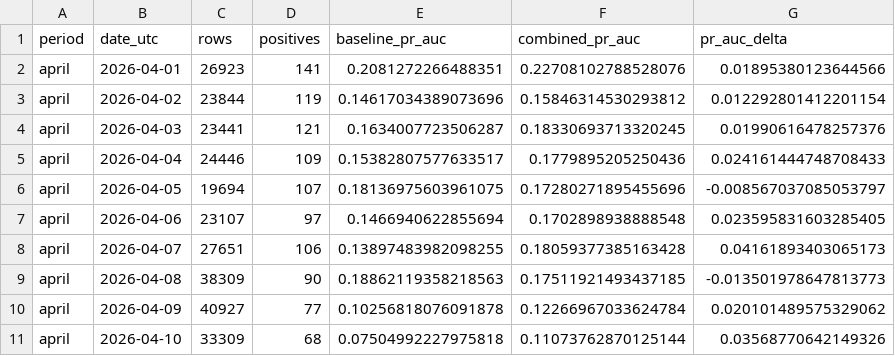
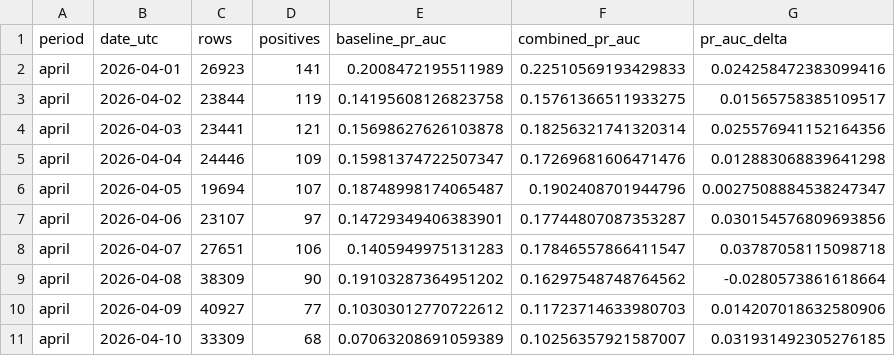
Before and after one commit to Kaizen256/solana-sniper-reverse-engineering, a CSV file: submission/tables/historical_outcome_daily_stability.csv, drawn as a sheet; only a part is shown; the diff covers the shown part only.

```diff
--- a/submission/tables/historical_outcome_daily_stability.csv
+++ b/submission/tables/historical_outcome_daily_stability.csv
@@ -1,11 +1,11 @@
 period,date_utc,rows,positives,baseline_pr_auc,combined_pr_auc,pr_auc_delta
-april,2026-04-01,26923,141,0.2081272266488351,0.22708102788528076,0.01895380123644566
-april,2026-04-02,23844,119,0.14617034389073696,0.15846314530293812,0.012292801412201154
-april,2026-04-03,23441,121,0.1634007723506287,0.18330693713320245,0.01990616478257376
-april,2026-04-04,24446,109,0.15382807577633517,0.1779895205250436,0.024161444748708433
-april,2026-04-05,19694,107,0.18136975603961075,0.17280271895455696,-0.008567037085053797
-april,2026-04-06,23107,97,0.1466940622855694,0.1702898938888548,0.023595831603285405
-april,2026-04-07,27651,106,0.13897483982098255,0.18059377385163428,0.04161893403065173
-april,2026-04-08,38309,90,0.18862119358218563,0.17511921493437185,-0.013501978647813773
-april,2026-04-09,40927,77,0.10256818076091878,0.12266967033624784,0.020101489575329062
-april,2026-04-10,33309,68,0.07504992227975818,0.11073762870125144,0.03568770642149326
+april,2026-04-01,26923,141,0.2008472195511989,0.22510569193429833,0.024258472383099416
+april,2026-04-02,23844,119,0.14195608126823758,0.15761366511933275,0.01565758385109517
+april,2026-04-03,23441,121,0.15698627626103878,0.18256321741320314,0.025576941152164356
+april,2026-04-04,24446,109,0.15981374722507347,0.17269681606471476,0.012883068839641298
+april,2026-04-05,19694,107,0.18748998174065487,0.1902408701944796,0.0027508884538247347
+april,2026-04-06,23107,97,0.14729349406383901,0.17744807087353287,0.030154576809693856
+april,2026-04-07,27651,106,0.1405949975131283,0.17846557866411547,0.03787058115098718
+april,2026-04-08,38309,90,0.19103287364951202,0.16297548748764562,-0.0280573861618664
+april,2026-04-09,40927,77,0.10303012770722612,0.11723714633980703,0.014207018632580906
+april,2026-04-10,33309,68,0.07063208691059389,0.10256357921587007,0.031931492305276185
```
Also changed, not shown: 153 edited cells elsewhere in this file, submission/tables/behavior_monthly.csv, submission/tables/feature_dictionary.csv, 54 other files.
